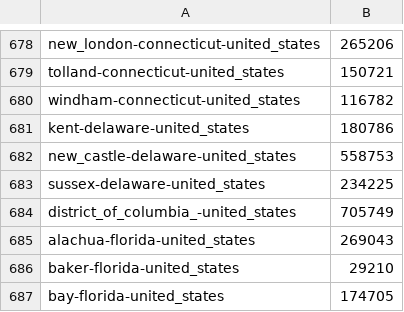
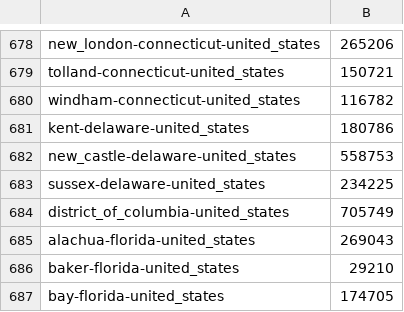
Before and after one commit to jcampos8782/COVID19-API, a CSV file: data/meta/demographics.csv, drawn as a sheet; only a part is shown, gaps mark what is left out.

Commit message:
Fix duplicate district of colombia

```diff
--- a/data/meta/demographics.csv
+++ b/data/meta/demographics.csv
@@ -683,3 +683,3 @@ new_castle-delaware-united_states,558753
 sussex-delaware-united_states,234225
-district_of_columbia_-united_states,705749
+district_of_columbia-united_states,705749
 alachua-florida-united_states,269043
```
Also changed, not shown: data/meta/locations.csv, data/meta/regions.csv, 2 other files.
